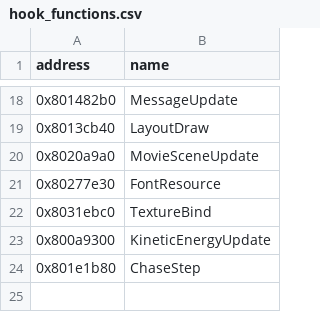
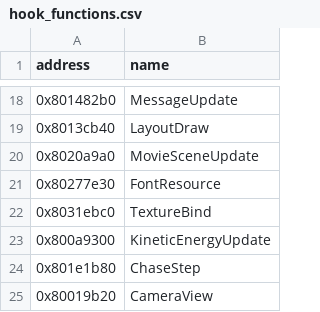
Before and after one commit to eliasm4r/WondersBeyondRecomp, a CSV file: game/analysis/hook_functions.csv, drawn as a sheet; only a part is shown, gaps mark what is left out; the diff names each change by its address in the sheet, - before the commit and + after, or states it on an @@ line.

Commit message:
Fly camera: stop the game pulling the view in front of obstacles between it and the Pokemon; steady camera turn per game frame

```diff
--- a/game/analysis/hook_functions.csv
+++ b/game/analysis/hook_functions.csv
+row 25: 0x80019b20 | CameraView
```
Also changed, not shown: 5 other files.
